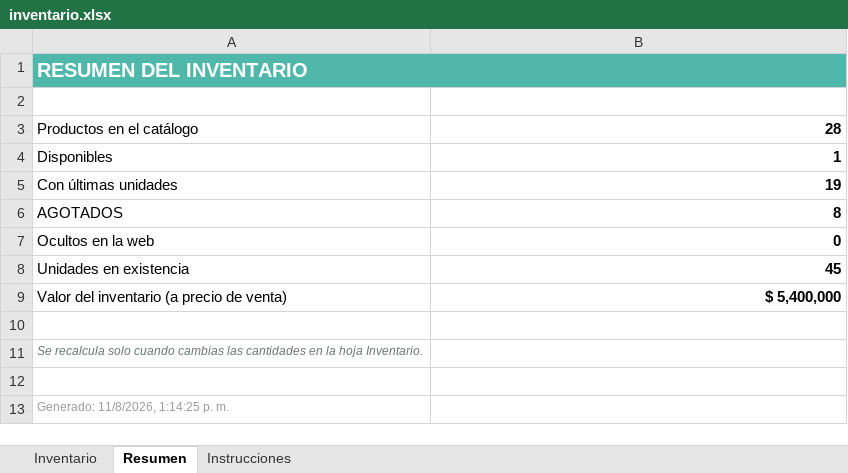
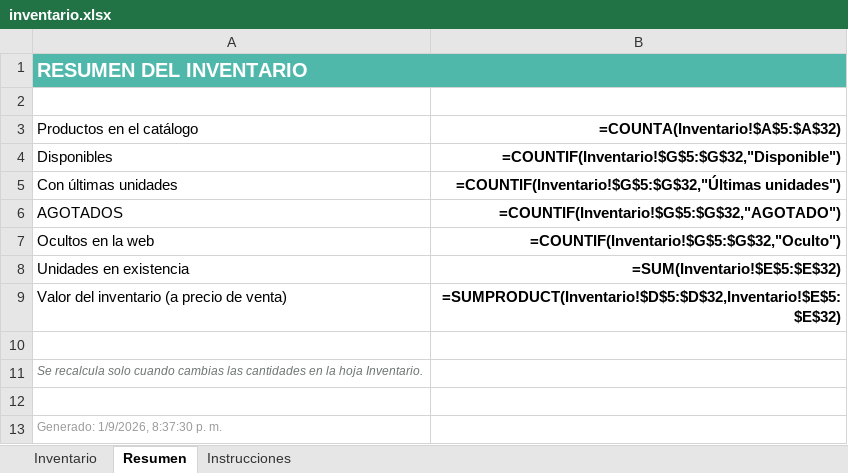
Before and after one commit to jbowser121-cpu/garaje-de-rochi, an Excel workbook: inventario.xlsx, sheet Resumen, drawn as a sheet; values as stored, in another font and other column widths than the file's, no borders; formulas without a stored value are shown as written; the diff names each change by its address in the sheet, - before the commit and + after, or states it on an @@ line.

Commit message:
Sincronizar inventario.xlsx (Vitamina C 500mg + gomas 130.000)

```diff
--- a/inventario.xlsx (sheet Resumen)
+++ b/inventario.xlsx (sheet Resumen)
-B3: 28
+B3: =COUNTA(Inventario!$A$5:$A$32)
-B4 (=COUNTA(Inventario!$A$5:$A$32)): 1
+B4 (=COUNTA(Inventario!$A$5:$A$32)): =COUNTIF(Inventario!$G$5:$G$32,"Disponible")
-B5 (=COUNTA(Inventario!$A$5:$A$32)): 19
+B5 (=COUNTA(Inventario!$A$5:$A$32)): =COUNTIF(Inventario!$G$5:$G$32,"Últimas unidades")
-B6 (=COUNTA(Inventario!$A$5:$A$32)): 8
+B6 (=COUNTA(Inventario!$A$5:$A$32)): =COUNTIF(Inventario!$G$5:$G$32,"AGOTADO")
-B7 (=COUNTA(Inventario!$A$5:$A$32)): 0
+B7 (=COUNTA(Inventario!$A$5:$A$32)): =COUNTIF(Inventario!$G$5:$G$32,"Oculto")
-B8 (=COUNTA(Inventario!$A$5:$A$32)): 45
+B8 (=COUNTA(Inventario!$A$5:$A$32)): =SUM(Inventario!$E$5:$E$32)
-B9 (=COUNTA(Inventario!$A$5:$A$32)): $ 5,400,000
+B9 (=COUNTA(Inventario!$A$5:$A$32)): =SUMPRODUCT(Inventario!$D$5:$D$32,Inventario!$E$5:$E$32)
-A13 (Productos en el catálogo): Generado: 11/8/2026, 1:14:25 p. m.
+A13 (Productos en el catálogo): Generado: 1/9/2026, 8:37:30 p. m.
```
Also changed, not shown: sheet Inventario.
